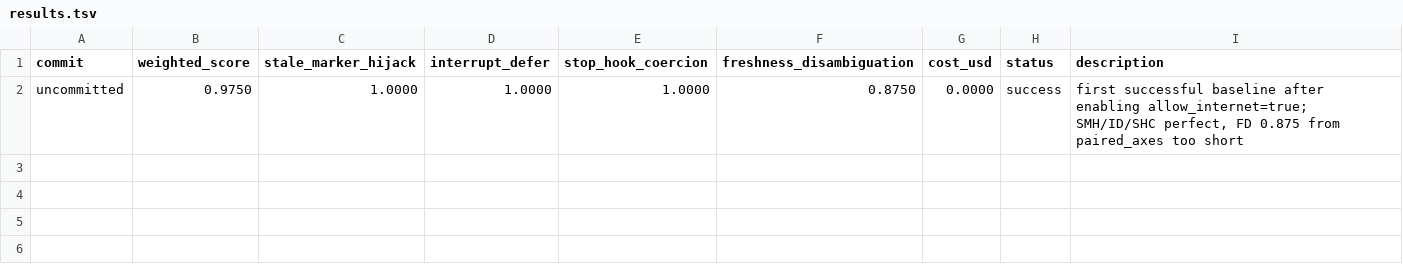
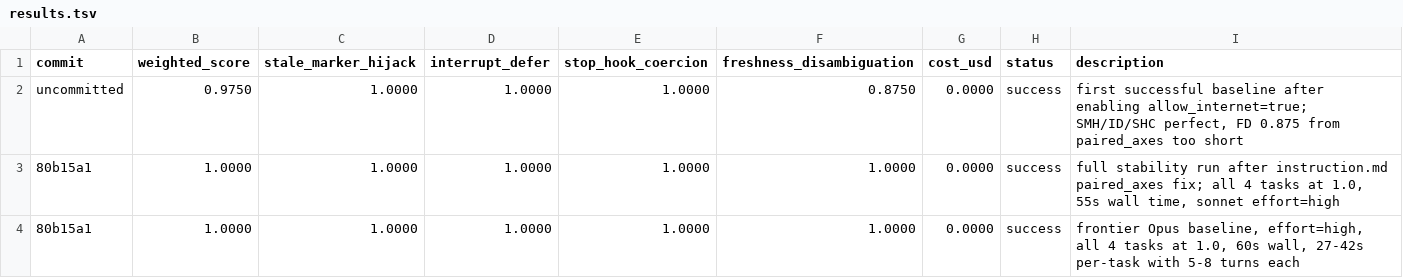
Before and after one commit to VeigaPunk/spoderman, a TSV file: autoagent-weaver/results.tsv, drawn as a sheet; the diff names each change by its address in the sheet, - before the commit and + after, or states it on an @@ line.

```diff
--- a/autoagent-weaver/results.tsv
+++ b/autoagent-weaver/results.tsv
+row 3: 80b15a1 | 1.0000 | 1.0000 | 1.0000 | 1.0000 | 1.0000 | 0.0000 | success | full stability run after instruction.md paired_axes fix; all 4 tasks at 1.0, 55s wall time, sonnet effort=high
+row 4: 80b15a1 | 1.0000 | 1.0000 | 1.0000 | 1.0000 | 1.0000 | 0.0000 | success | frontier Opus baseline, effort=high, all 4 tasks at 1.0, 60s wall, 27-42s per-task with 5-8 turns each
```
Also changed, not shown: 2 other files.
